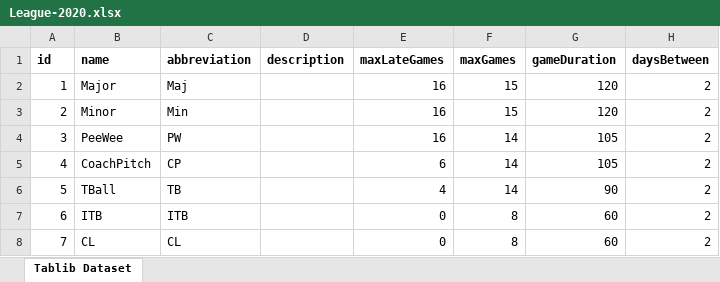
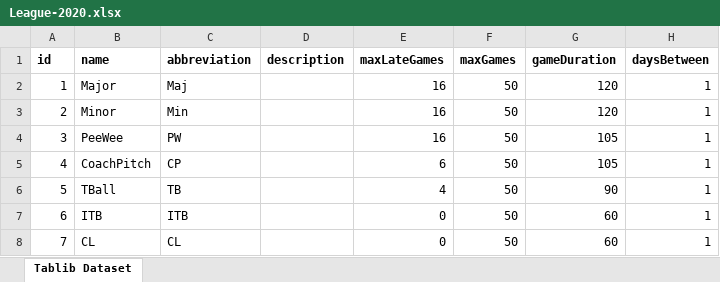
Before and after one commit to joelrh/DjangoLeagueScheduler, an Excel workbook: data/TT/League-2020.xlsx, sheet Tablib Dataset, drawn as a sheet; values as stored, in another font and other column widths than the file's, no borders; the diff names each change by its address in the sheet, - before the commit and + after, or states it on an @@ line.

```diff
--- a/data/TT/League-2020.xlsx (sheet Tablib Dataset)
+++ b/data/TT/League-2020.xlsx (sheet Tablib Dataset)
-F2:F3 (maxGames): 15
+F2:F3 (maxGames): 50
-H2:H8 (daysBetween): 2
+H2:H8 (daysBetween): 1
-F4:F6 (maxGames): 14
+F4:F6 (maxGames): 50
-F7:F8 (maxGames): 8
+F7:F8 (maxGames): 50
```
Also changed, not shown: data/TT/Game Generator.xlsx, data/TT/Game-2020.xlsx, 12 other files.
